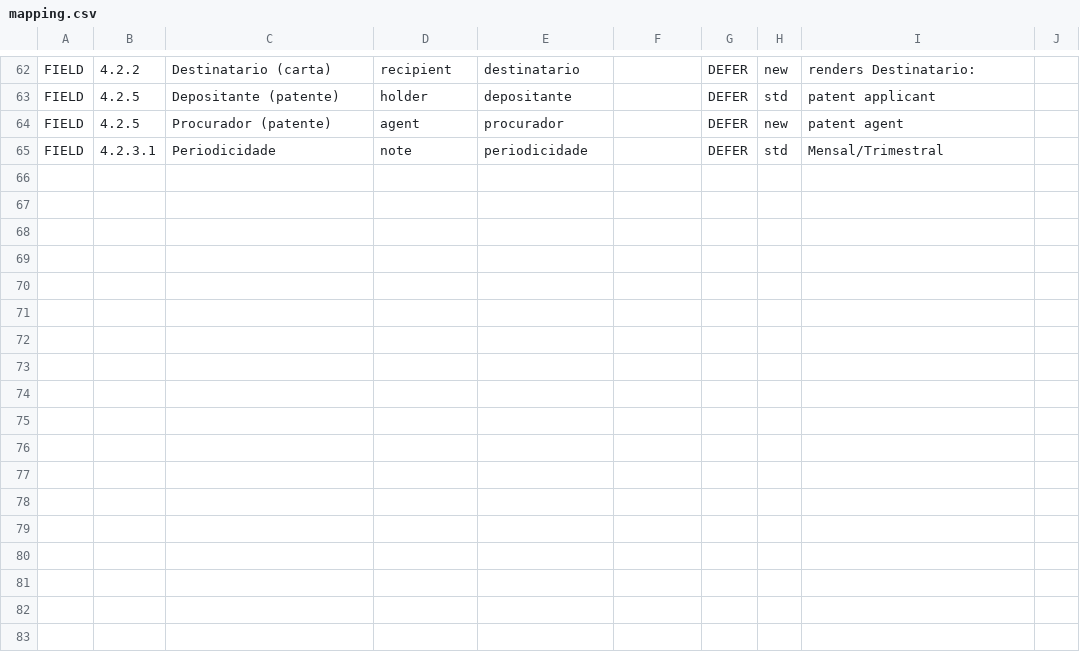
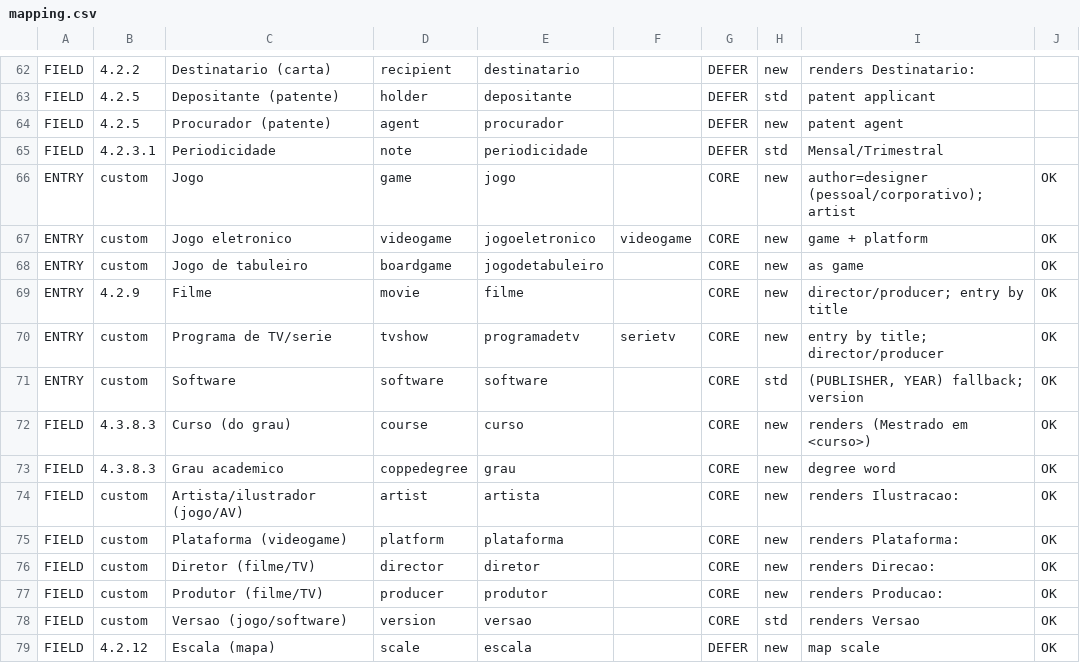
Before and after one commit to COPPE-UFRJ/CoppeTeX, a CSV file: mapping.csv, drawn as a sheet; only a part is shown, gaps mark what is left out.

```diff
--- a/mapping.csv
+++ b/mapping.csv
@@ -65 +65,15 @@ FIELD,4.2.5,Procurador (patente),agent,procurador,,DEFER,new,"patent agent",
 FIELD,4.2.3.1,Periodicidade,note,periodicidade,,DEFER,std,"Mensal/Trimestral",
+ENTRY,custom,Jogo,game,jogo,,CORE,new,"author=designer (pessoal/corporativo); artist",OK
+ENTRY,custom,Jogo eletronico,videogame,jogoeletronico,videogame,CORE,new,"game + platform",OK
+ENTRY,custom,Jogo de tabuleiro,boardgame,jogodetabuleiro,,CORE,new,"as game",OK
+ENTRY,4.2.9,Filme,movie,filme,,CORE,new,"director/producer; entry by title",OK
+ENTRY,custom,Programa de TV/serie,tvshow,programadetv,serietv,CORE,new,"entry by title; director/producer",OK
+ENTRY,custom,Software,software,software,,CORE,std,"(PUBLISHER, YEAR) fallback; version",OK
+FIELD,4.3.8.3,Curso (do grau),course,curso,,CORE,new,"renders (Mestrado em <curso>)",OK
+FIELD,4.3.8.3,Grau academico,coppedegree,grau,,CORE,new,"degree word",OK
+FIELD,custom,Artista/ilustrador (jogo/AV),artist,artista,,CORE,new,"renders Ilustracao:",OK
+FIELD,custom,Plataforma (videogame),platform,plataforma,,CORE,new,"renders Plataforma:",OK
+FIELD,custom,Diretor (filme/TV),director,diretor,,CORE,new,"renders Direcao:",OK
+FIELD,custom,Produtor (filme/TV),producer,produtor,,CORE,new,"renders Producao:",OK
+FIELD,custom,Versao (jogo/software),version,versao,,CORE,std,"renders Versao",OK
+FIELD,4.2.12,Escala (mapa),scale,escala,,DEFER,new,"map scale",OK
```
